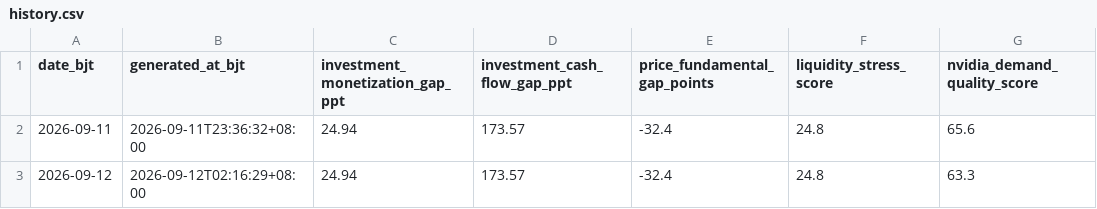
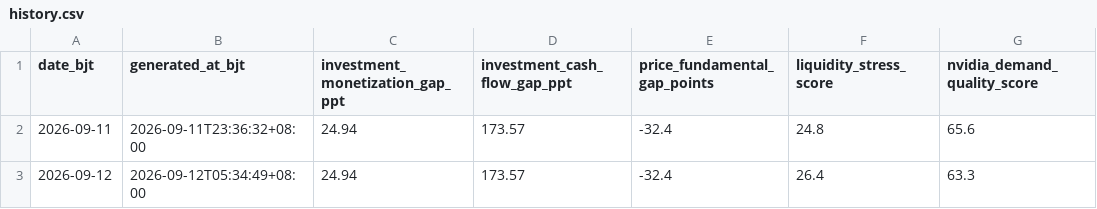
Before and after one commit to russell-home667/AI-bubble-monitor, a CSV file: data/ai_bubble/derived_indicators/history.csv, drawn as a sheet; only a part is shown; the diff names each change by its address in the sheet, - before the commit and + after, or states it on an @@ line.

```diff
--- a/data/ai_bubble/derived_indicators/history.csv
+++ b/data/ai_bubble/derived_indicators/history.csv
-B3 (generated_at_bjt): 2026-09-12T02:16:29+08:00
+B3 (generated_at_bjt): 2026-09-12T05:34:49+08:00
-F3 (liquidity_stress_score): 24.8
+F3 (liquidity_stress_score): 26.4
```
Also changed, not shown: 1 other file.
